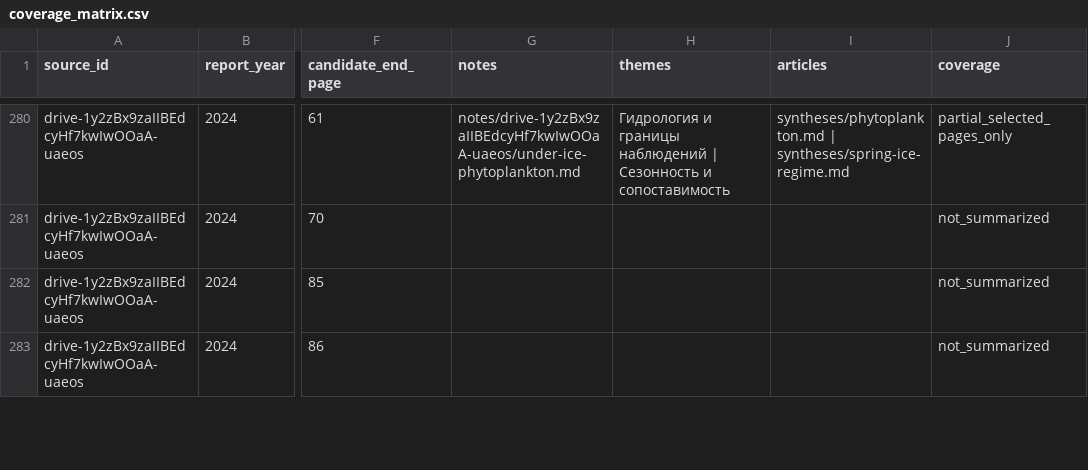
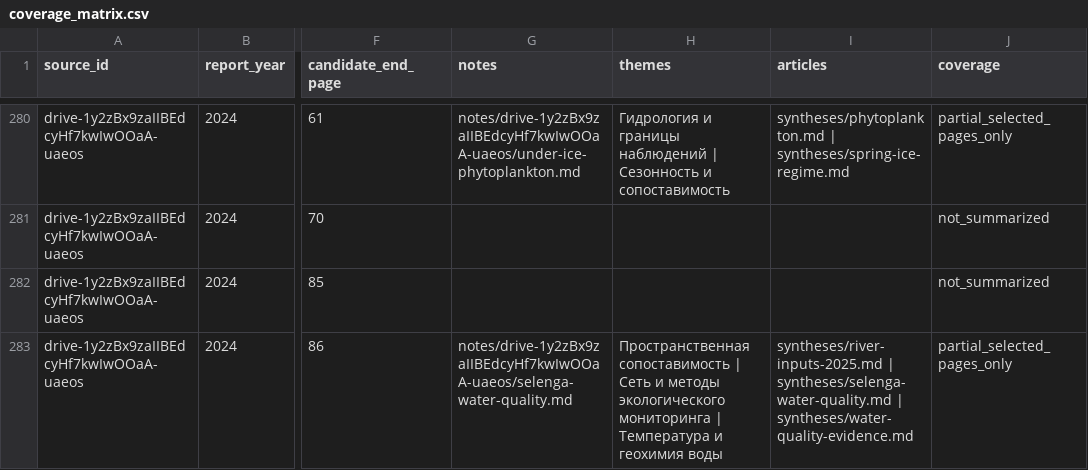
Before and after one commit to EkaterinaShigarova/LLM-viki, a CSV file: datasets/coverage_matrix.csv, drawn as a sheet; only a part is shown, gaps mark what is left out; the diff covers the shown part only; the diff names each change by its address in the sheet, - before the commit and + after, or states it on an @@ line.

Commit message:
Expand scientific Wiki on Angara geochemistry and Selenga water quality

```diff
--- a/datasets/coverage_matrix.csv
+++ b/datasets/coverage_matrix.csv
-G283 (notes): (empty)
+G283 (notes): notes/drive-1y2zBx9zaIIBEdcyHf7kwIwOOaA-uaeos/selenga-water-quality.md
-H283 (themes): (empty)
+H283 (themes): Пространственная сопоставимость | Сеть и методы экологического мониторинга | Температура и геохимия воды
-I283 (articles): (empty)
+I283 (articles): syntheses/river-inputs-2025.md | syntheses/selenga-water-quality.md | syntheses/water-quality-evidence.md
-J283 (coverage): not_summarized
+J283 (coverage): partial_selected_pages_only
```
Also changed, not shown: 17 edited cells elsewhere in this file, 38 other files.
